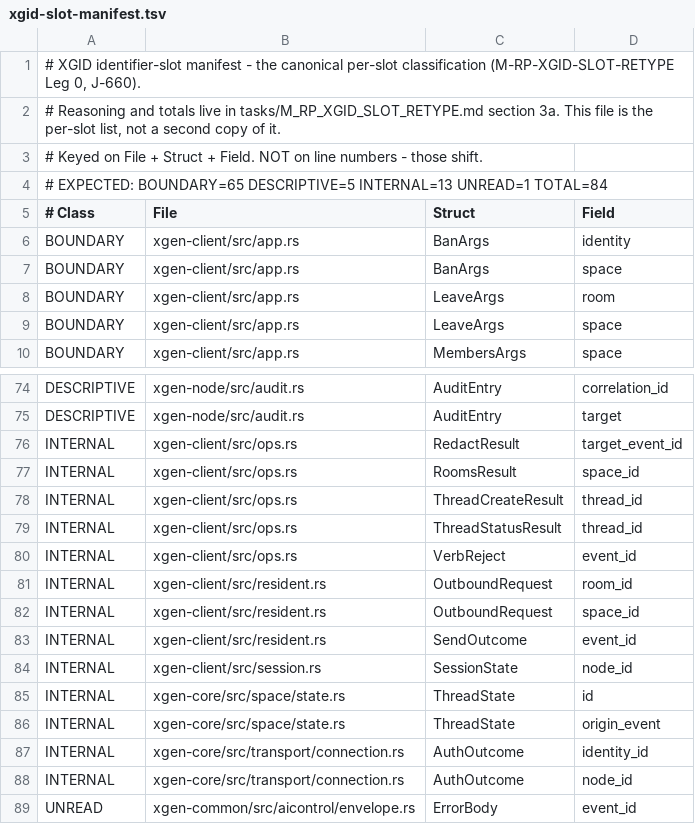
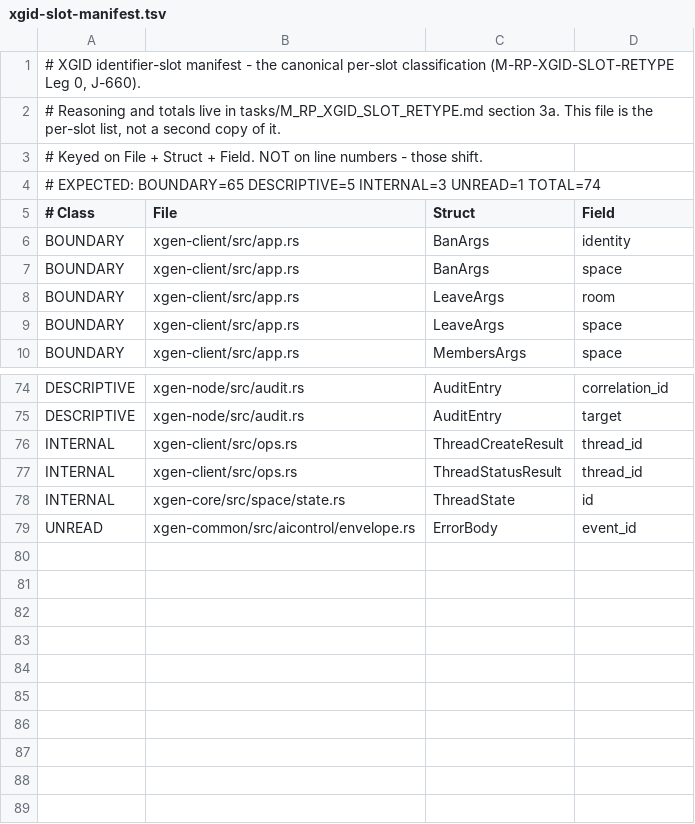
Before and after one commit to ianus777/XGenProtocol, a TSV file: xgid-slot-manifest.tsv, drawn as a sheet; only a part is shown, gaps mark what is left out.

```diff
--- a/xgid-slot-manifest.tsv
+++ b/xgid-slot-manifest.tsv
@@ -3,3 +3,3 @@
 # Keyed on File + Struct + Field. NOT on line numbers - those shift.
-# EXPECTED: BOUNDARY=65 DESCRIPTIVE=5 INTERNAL=13 UNREAD=1 TOTAL=84
+# EXPECTED: BOUNDARY=65 DESCRIPTIVE=5 INTERNAL=3 UNREAD=1 TOTAL=74
 # Class	File	Struct	Field
@@ -75,15 +75,5 @@ DESCRIPTIVE	xgen-node/src/audit.rs	AuditEntry	correlation_id
 DESCRIPTIVE	xgen-node/src/audit.rs	AuditEntry	target
-INTERNAL	xgen-client/src/ops.rs	RedactResult	target_event_id
-INTERNAL	xgen-client/src/ops.rs	RoomsResult	space_id
 INTERNAL	xgen-client/src/ops.rs	ThreadCreateResult	thread_id
 INTERNAL	xgen-client/src/ops.rs	ThreadStatusResult	thread_id
-INTERNAL	xgen-client/src/ops.rs	VerbReject	event_id
-INTERNAL	xgen-client/src/resident.rs	OutboundRequest	room_id
-INTERNAL	xgen-client/src/resident.rs	OutboundRequest	space_id
-INTERNAL	xgen-client/src/resident.rs	SendOutcome	event_id
-INTERNAL	xgen-client/src/session.rs	SessionState	node_id
 INTERNAL	xgen-core/src/space/state.rs	ThreadState	id
-INTERNAL	xgen-core/src/space/state.rs	ThreadState	origin_event
-INTERNAL	xgen-core/src/transport/connection.rs	AuthOutcome	identity_id
-INTERNAL	xgen-core/src/transport/connection.rs	AuthOutcome	node_id
 UNREAD	xgen-common/src/aicontrol/envelope.rs	ErrorBody	event_id
```
Also changed, not shown: 12 other files.
